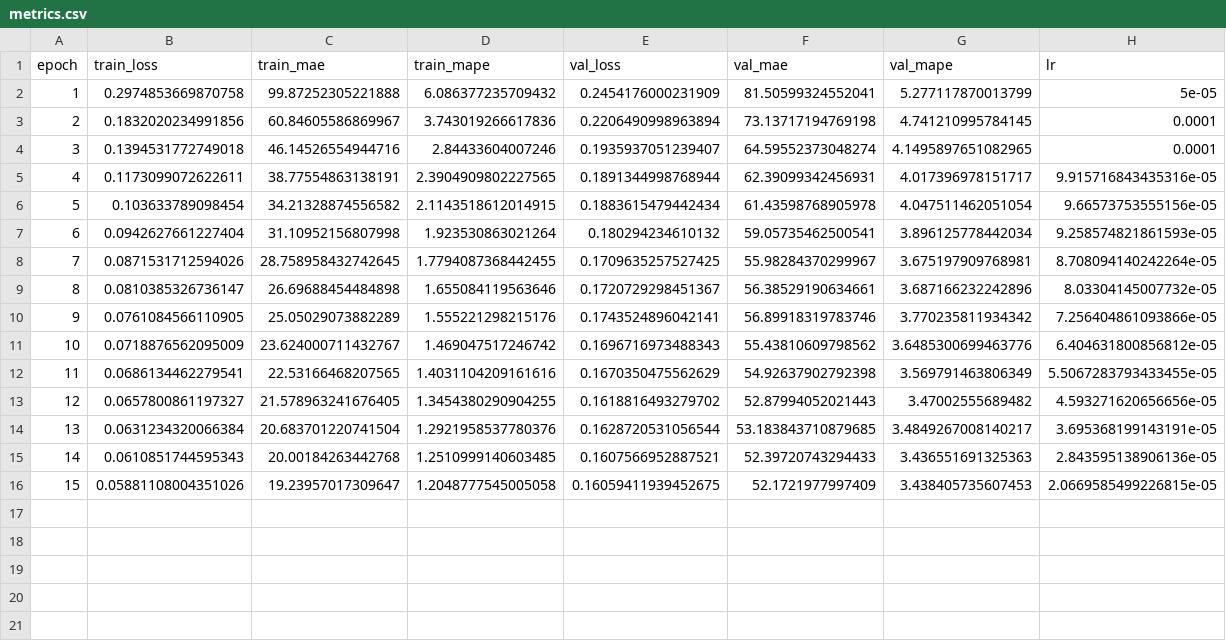
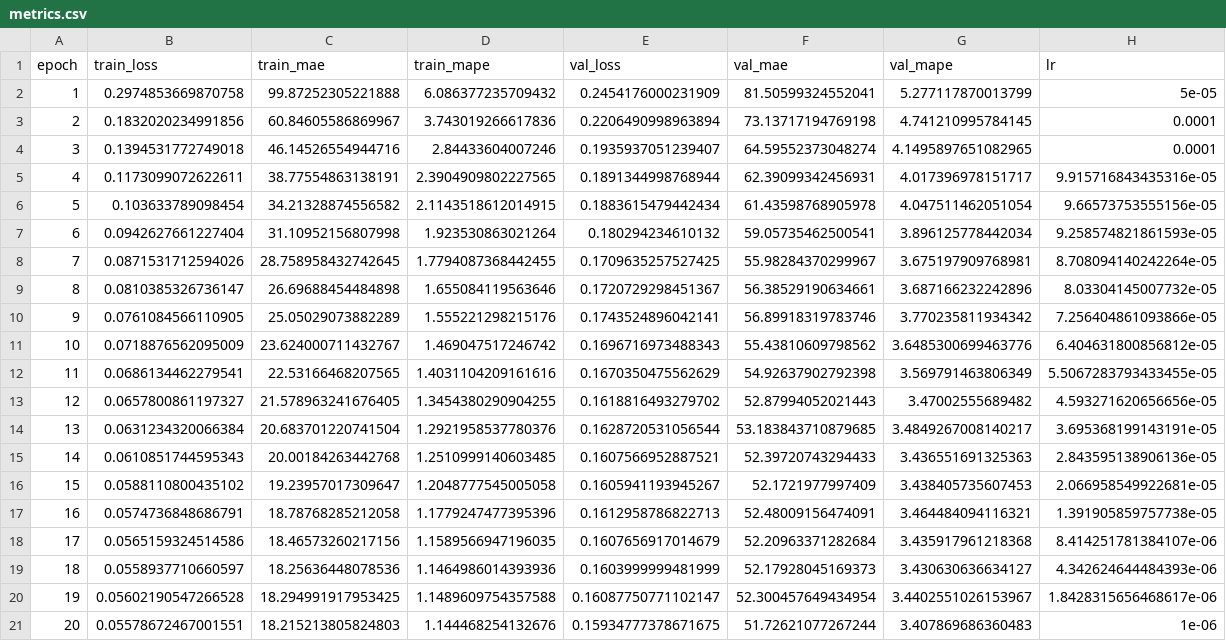
Before and after one commit to samhitamallavarapu-1/CS137Assignment3, a CSV file: outputs/part_1/part1_first_improved_3seed_s40/metrics.csv, drawn as a sheet.

```diff
--- a/outputs/part_1/part1_first_improved_3seed_s40/metrics.csv
+++ b/outputs/part_1/part1_first_improved_3seed_s40/metrics.csv
@@ -15,2 +15,7 @@ epoch,train_loss,train_mae,train_mape,val_loss,val_mae,val_mape,lr
 14,0.0610851744595343,20.00184263442768,1.2510999140603485,0.1607566952887521,52.39720743294433,3.436551691325363,2.843595138906136e-05
-15,0.05881108004351026,19.23957017309647,1.2048777545005058,0.16059411939452675,52.1721977997409,3.438405735607453,2.0669585499226815e-05
+15,0.0588110800435102,19.23957017309647,1.2048777545005058,0.1605941193945267,52.1721977997409,3.438405735607453,2.066958549922681e-05
+16,0.0574736848686791,18.78768285212058,1.1779247477395396,0.1612958786822713,52.48009156474091,3.464484094116321,1.391905859757738e-05
+17,0.0565159324514586,18.46573260217156,1.1589566947196035,0.1607656917014679,52.20963371282684,3.435917961218368,8.414251781384107e-06
+18,0.0558937710660597,18.25636448078536,1.1464986014393936,0.1603999999481999,52.17928045169373,3.430630636634127,4.342624644484393e-06
+19,0.05602190547266528,18.294991917953425,1.1489609754357588,0.16087750771102147,52.300457649434954,3.4402551026153967,1.8428315656468617e-06
+20,0.05578672467001551,18.215213805824803,1.144468254132676,0.15934777378671675,51.72621077267244,3.407869686360483,1e-06
```
Also changed, not shown: outputs/part_2/part2_first_improved_3seed_no_cnn/metrics.csv, 36 other files.
